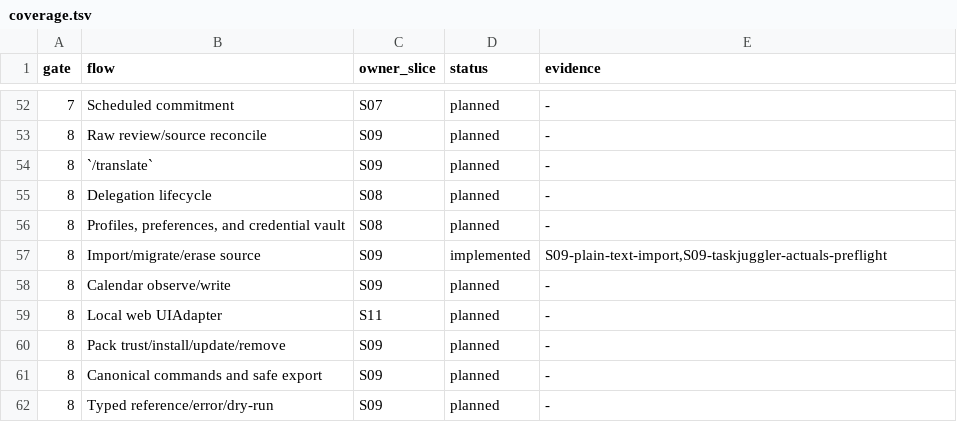
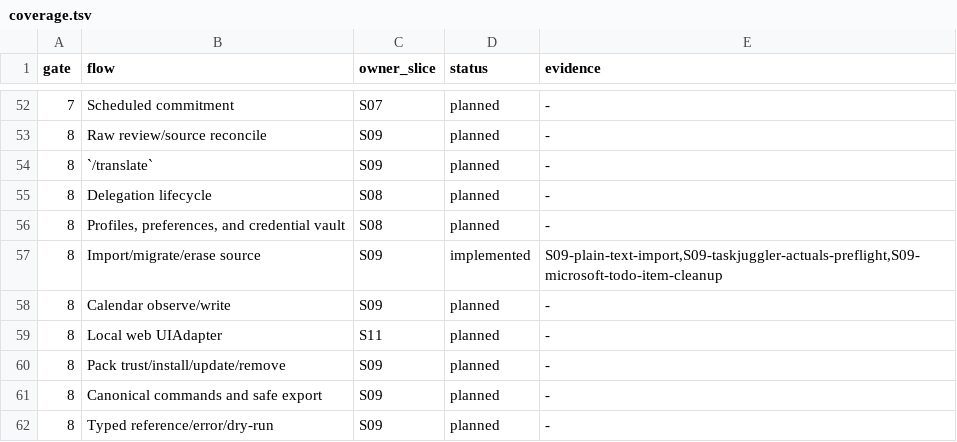
Before and after one commit to felipelalli/little-ant, a TSV file: implementation/coverage.tsv, drawn as a sheet; only a part is shown, gaps mark what is left out.

Commit message:
feat(import): recover source cleanup itemwise
Persist exact-set cleanup progress before provider IO and surface approved, interrupted, retryable, and unknown items through the ordinary forecast. Reconcile uncertain outcomes read-only, require a new approved revision for duplicate-risk retries, and retire migration profiles only after every selected item reaches a terminal disposition.

Extend the signed Microsoft To Do Pack with bounded verification, publish the updated official catalog release, and cover partial failure, restart, authority drift, rejection, and unknowable outcomes with high-level simulations.

```diff
--- a/implementation/coverage.tsv
+++ b/implementation/coverage.tsv
@@ -56,3 +56,3 @@ gate	flow	owner_slice	status	evidence
 8	Profiles, preferences, and credential vault	S08	planned	-
-8	Import/migrate/erase source	S09	implemented	S09-plain-text-import,S09-taskjuggler-actuals-preflight
+8	Import/migrate/erase source	S09	implemented	S09-plain-text-import,S09-taskjuggler-actuals-preflight,S09-microsoft-todo-item-cleanup
 8	Calendar observe/write	S09	planned	-
```
Also changed, not shown: 21 other files.
